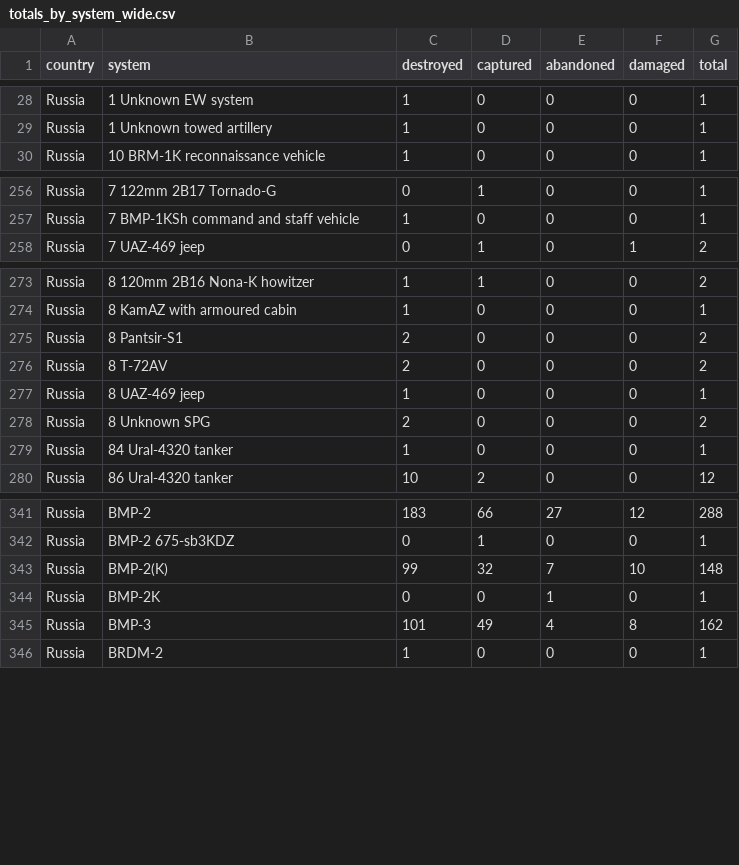
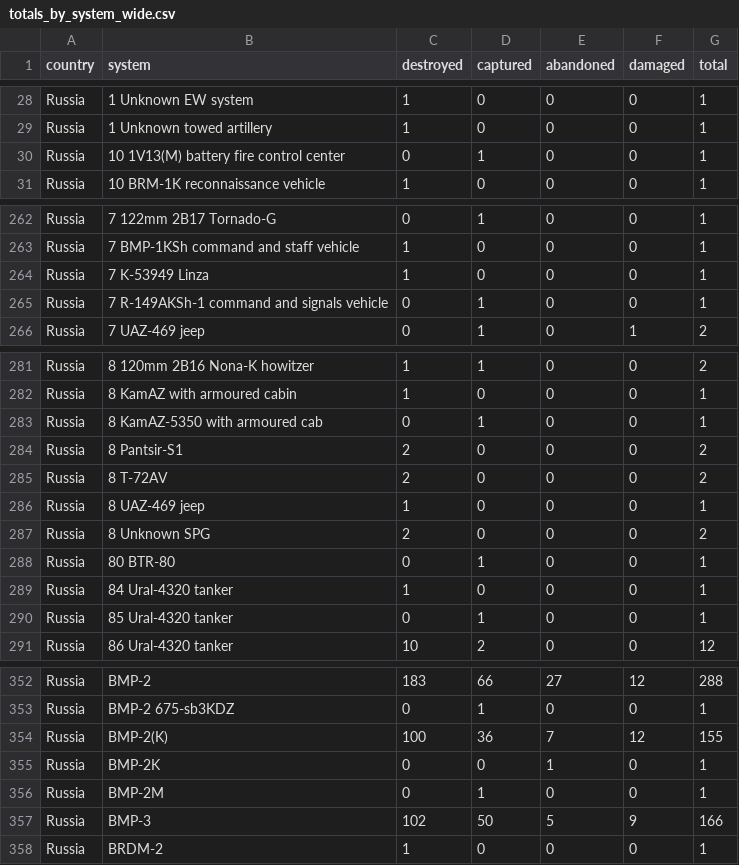
Before and after one commit to scarnecchia/oryx_data, a CSV file: totals_by_system_wide.csv, drawn as a sheet; only a part is shown, gaps mark what is left out; the diff covers the shown part only.

```diff
--- a/totals_by_system_wide.csv
+++ b/totals_by_system_wide.csv
@@ -29,2 +29,3 @@ Russia,1 Unknown EW system,1,0,0,0,1
 Russia,1 Unknown towed artillery,1,0,0,0,1
+Russia,10 1V13(M) battery fire control center,0,1,0,0,1
 Russia,10 BRM-1K reconnaissance vehicle,1,0,0,0,1
@@ -257,2 +263,4 @@ Russia,7 122mm 2B17 Tornado-G,0,1,0,0,1
 Russia,7 BMP-1KSh command and staff vehicle,1,0,0,0,1
+Russia,7 K-53949 Linza,1,0,0,0,1
+Russia,7 R-149AKSh-1 command and signals vehicle,0,1,0,0,1
 Russia,7 UAZ-469 jeep,0,1,0,1,2
@@ -274,2 +282,3 @@ Russia,8 120mm 2B16 Nona-K howitzer,1,1,0,0,2
 Russia,8 KamAZ with armoured cabin,1,0,0,0,1
+Russia,8 KamAZ-5350 with armoured cab,0,1,0,0,1
 Russia,8 Pantsir-S1,2,0,0,0,2
@@ -278,3 +287,5 @@ Russia,8 UAZ-469 jeep,1,0,0,0,1
 Russia,8 Unknown SPG,2,0,0,0,2
+Russia,80 BTR-80,0,1,0,0,1
 Russia,84 Ural-4320 tanker,1,0,0,0,1
+Russia,85 Ural-4320 tanker,0,1,0,0,1
 Russia,86 Ural-4320 tanker,10,2,0,0,12
@@ -342,5 +353,6 @@ Russia,BMP-2,183,66,27,12,288
 Russia,BMP-2 675-sb3KDZ,0,1,0,0,1
-Russia,BMP-2(K),99,32,7,10,148
+Russia,BMP-2(K),100,36,7,12,155
 Russia,BMP-2K,0,0,1,0,1
-Russia,BMP-3,101,49,4,8,162
+Russia,BMP-2M,0,1,0,0,1
+Russia,BMP-3,102,50,5,9,166
 Russia,BRDM-2,1,0,0,0,1
```
Also changed, not shown: 7 added rows and 16 edited cells elsewhere in this file, daily_count.csv, event_abandoned.csv, 5 other files.
